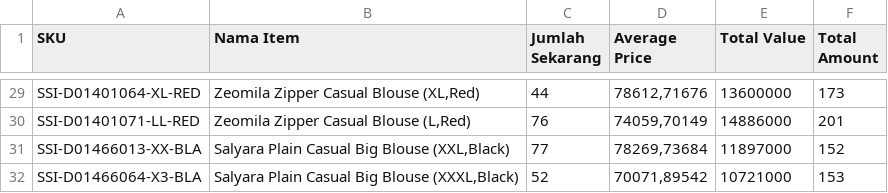
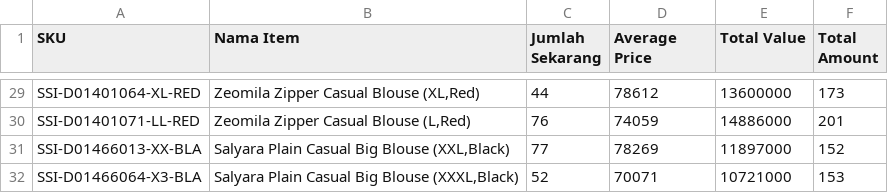
Before and after one commit to ilmiawan/ssinventory, a CSV file: resources/Toko Ijah - inventory.csv, drawn as a sheet; only a part is shown, gaps mark what is left out; the diff covers the shown part only; the diff names each change by its address in the sheet, - before the commit and + after, or states it on an @@ line.

```diff
--- a/resources/Toko Ijah - inventory.csv
+++ b/resources/Toko Ijah - inventory.csv
-D29 (Average Price): 78612,71676
+D29 (Average Price): 78612
-D30 (Average Price): 74059,70149
+D30 (Average Price): 74059
-D31 (Average Price): 78269,73684
+D31 (Average Price): 78269
-D32 (Average Price): 70071,89542
+D32 (Average Price): 70071
```
Also changed, not shown: 23 edited cells elsewhere in this file, resources/Toko Ijah - purchase.csv, 16 other files.
